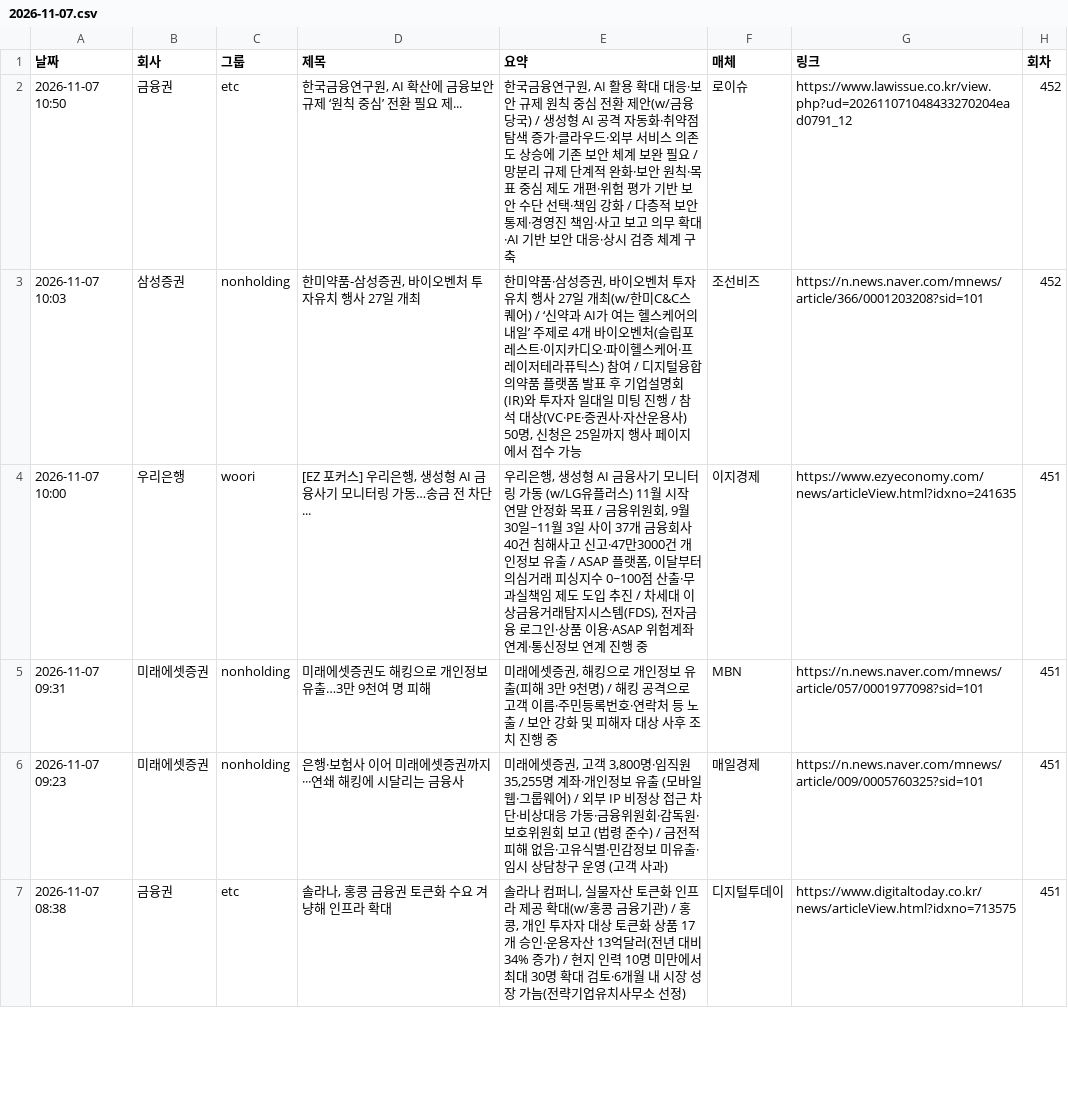
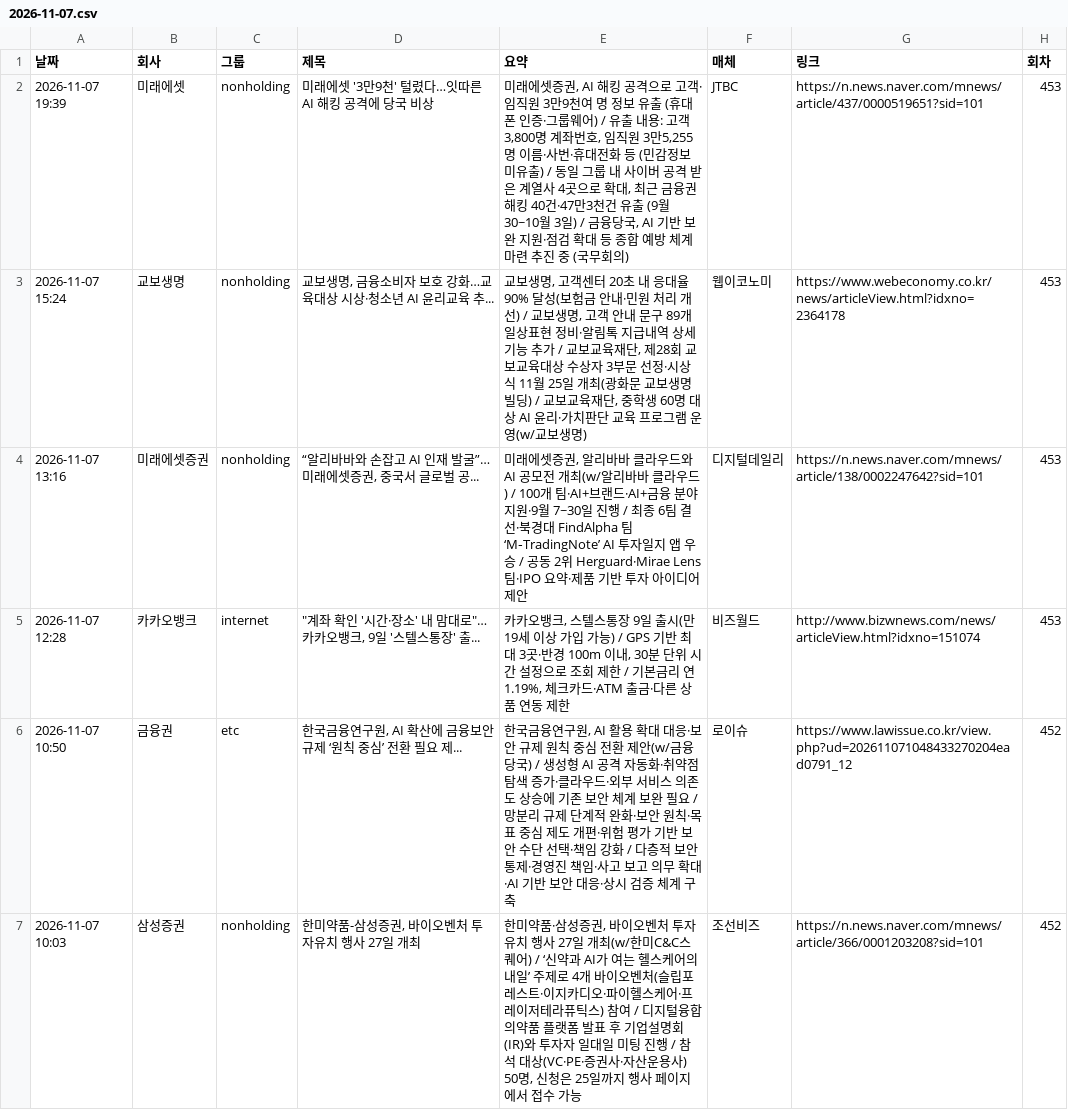
Before and after one commit to yeo6119-commits/financial-news, a CSV file: archive/2026-11-07.csv, drawn as a sheet; only a part is shown; the shorter side is filled out with more unchanged rows; the diff names each change by its address in the sheet, - before the commit and + after, or states it on an @@ line.

```diff
--- a/archive/2026-11-07.csv
+++ b/archive/2026-11-07.csv
+row 2: 2026-11-07 19:39 | 미래에셋 | nonholding | 미래에셋 '3만9천' 털렸다…잇따른 AI 해킹 공격에 당국 비상 | 미래에셋증권, AI 해킹 공격으로 고객·임직원 3만9천여 명 정보 유출 (휴대폰 인증·그룹웨어) / 유출 내용: 고객 3,800명 계좌번호, 임직원 3만5,255명 이름·사번·휴대전화 등 (민감정보 미유출) / 동일 그룹 내 사이버 공격 받은 계열사 4곳으로 확대, 최근 금융권 해킹 40건·47만3천건 유출 (9월 30~10월 3일) / 금융당국, AI 기반 보완 지원·점검 확대 등 종합 예방 체계 마련 추진 중 (국무회의) | JTBC | https://n.news.naver.com/mnews/article/437/0000519651?sid=101 | 453
+row 3: 2026-11-07 15:24 | 교보생명 | nonholding | 교보생명, 금융소비자 보호 강화…교육대상 시상·청소년 AI 윤리교육 추... | 교보생명, 고객센터 20초 내 응대율 90% 달성(보험금 안내·민원 처리 개선) / 교보생명, 고객 안내 문구 89개 일상표현 정비·알림톡 지급내역 상세 기능 추가 / 교보교육재단, 제28회 교보교육대상 수상자 3부문 선정·시상식 11월 25일 개최(광화문 교보생명빌딩) / 교보교육재단, 중학생 60명 대상 AI 윤리·가치판단 교육 프로그램 운영(w/교보생명) | 웹이코노미 | https://www.webeconomy.co.kr/news/articleView.html?idxno=2364178 | 453
+row 4: 2026-11-07 13:16 | 미래에셋증권 | nonholding | “알리바바와 손잡고 AI 인재 발굴”…미래에셋증권, 중국서 글로벌 공... | 미래에셋증권, 알리바바 클라우드와 AI 공모전 개최(w/알리바바 클라우드) / 100개 팀·AI+브랜드·AI+금융 분야 지원·9월 7~30일 진행 / 최종 6팀 결선·북경대 FindAlpha 팀 ‘M‑TradingNote’ AI 투자일지 앱 우승 / 공동 2위 Herguard·Mirae Lens 팀·IPO 요약·제품 기반 투자 아이디어 제안 | 디지털데일리 | https://n.news.naver.com/mnews/article/138/0002247642?sid=101 | 453
+row 5: 2026-11-07 12:28 | 카카오뱅크 | internet | "계좌 확인 '시간·장소' 내 맘대로"…카카오뱅크, 9일 '스텔스통장' 출... | 카카오뱅크, 스텔스통장 9일 출시(만 19세 이상 가입 가능) / GPS 기반 최대 3곳·반경 100m 이내, 30분 단위 시간 설정으로 조회 제한 / 기본금리 연 1.19%, 체크카드·ATM 출금·다른 상품 연동 제한 | 비즈월드 | http://www.bizwnews.com/news/articleView.html?idxno=151074 | 453
```
Also changed, not shown: 4 other files.
